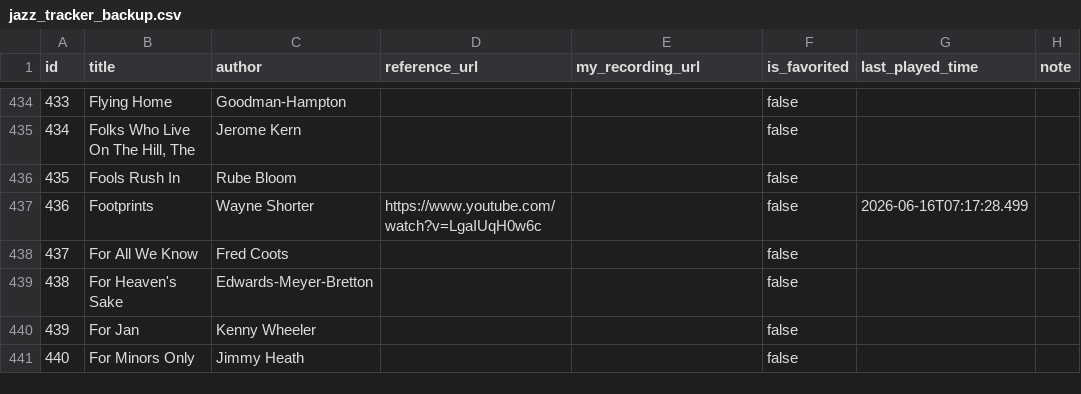
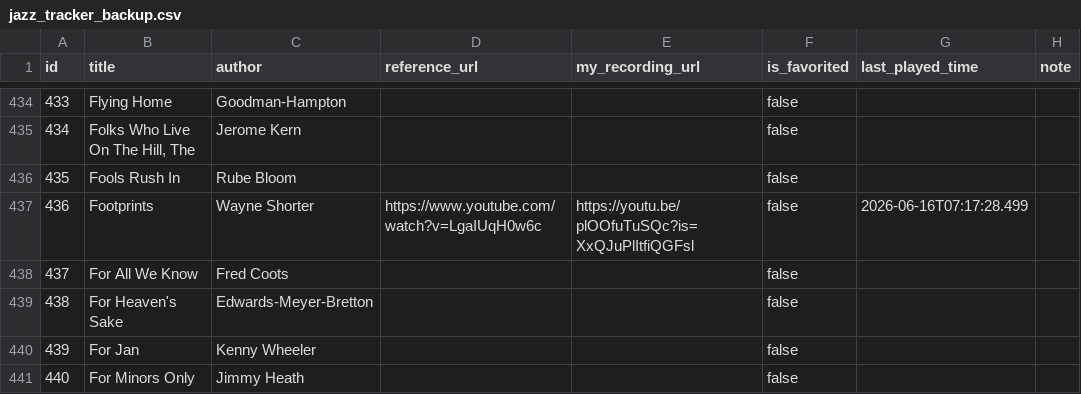
Before and after one commit to sjonany/sjonany.github.io, a CSV file: jazz-standards-tracker/jazz_tracker_backup.csv, drawn as a sheet; only a part is shown, gaps mark what is left out.

Commit message:
Update jazz tracker CSV (auto-sync from email 2026-08-10 17:50)

```diff
--- a/jazz-standards-tracker/jazz_tracker_backup.csv
+++ b/jazz-standards-tracker/jazz_tracker_backup.csv
@@ -436,3 +436,3 @@ id,title,author,reference_url,my_recording_url,is_favorited,last_played_time,not
 435,Fools Rush In,Rube Bloom,,,false,,
-436,Footprints,Wayne Shorter,https://www.youtube.com/watch?v=LgaIUqH0w6c,,false,2026-06-16T07:17:28.499,
+436,Footprints,Wayne Shorter,https://www.youtube.com/watch?v=LgaIUqH0w6c,https://youtu.be/plOOfuTuSQc?is=XxQJuPlItfiQGFsl,false,2026-06-16T07:17:28.499,
 437,For All We Know,Fred Coots,,,false,,
```
